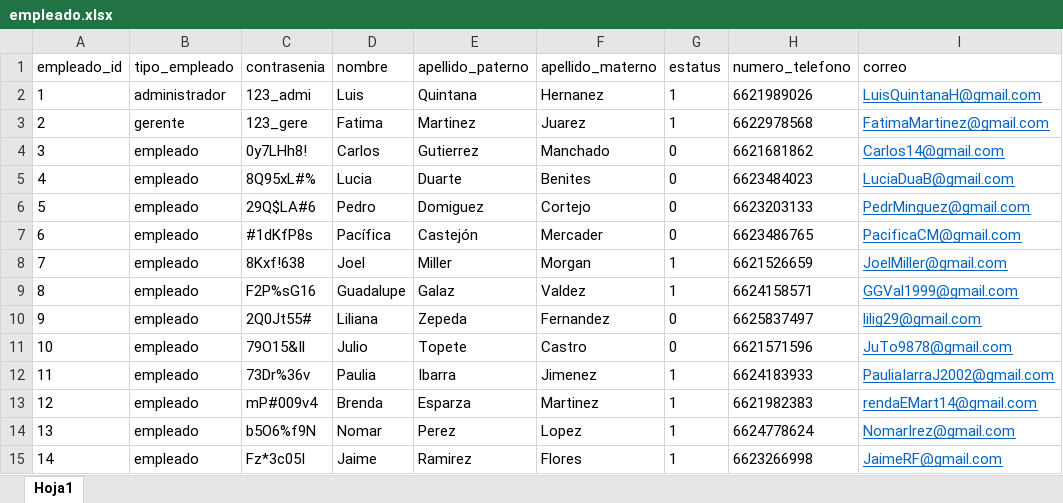
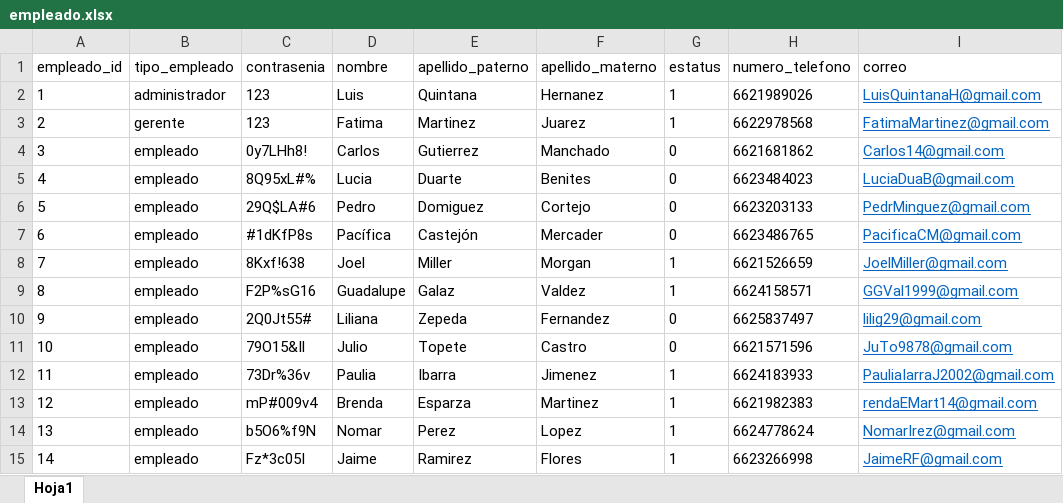
Before and after one commit to JulioSD26/Espressoft, an Excel workbook: Espressoft-master/documentos_excel/empleados/empleado.xlsx, sheet Hoja1, drawn as a sheet; values as stored, in another font and other column widths than the file's, no borders; the diff names each change by its address in the sheet, - before the commit and + after, or states it on an @@ line.

Commit message:
Actualizar datos del documento de empleado.xlsx

```diff
--- a/Espressoft-master/documentos_excel/empleados/empleado.xlsx (sheet Hoja1)
+++ b/Espressoft-master/documentos_excel/empleados/empleado.xlsx (sheet Hoja1)
-C2 (contrasenia): 123_admi
+C2 (contrasenia): 123
-C3 (contrasenia): 123_gere
+C3 (contrasenia): 123
```
